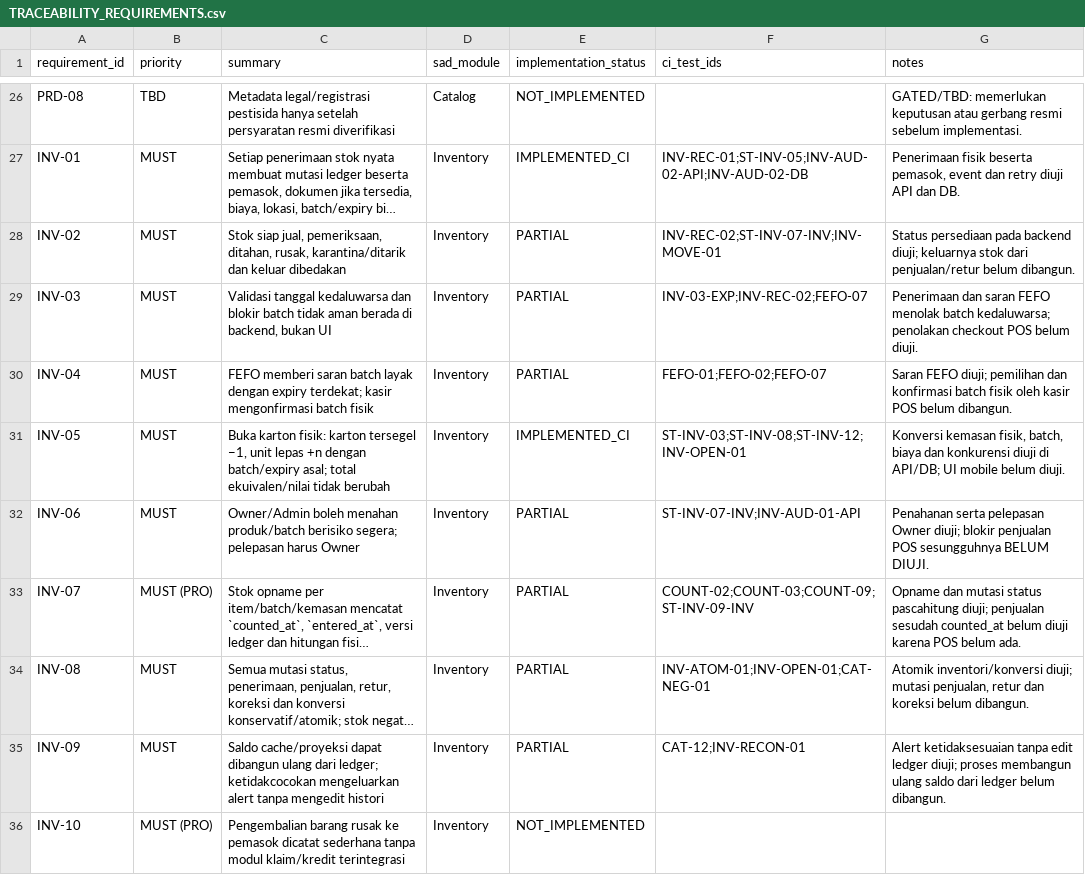
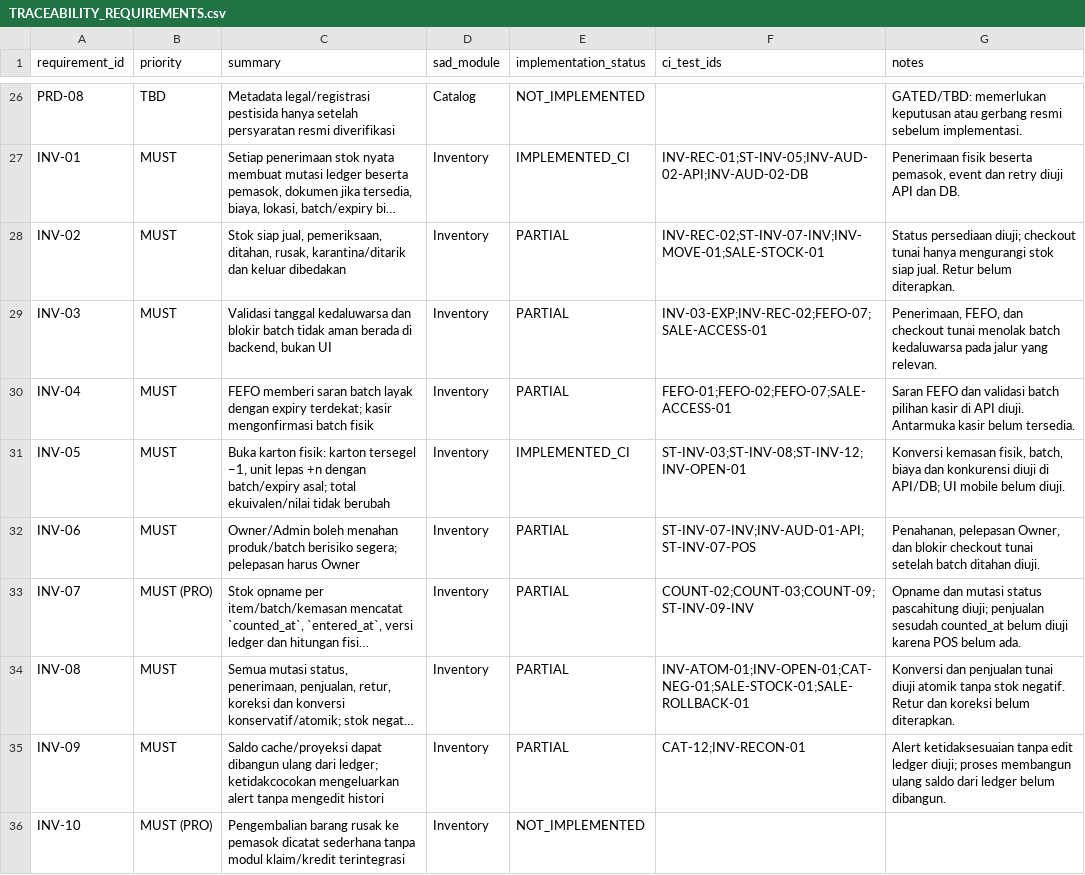
Before and after one commit to patahpensil/agri-pos-saas, a CSV file: docs/TRACEABILITY_REQUIREMENTS.csv, drawn as a sheet; only a part is shown, gaps mark what is left out; long unchanged cells end in …; the diff covers the shown part only; the diff names each change by its address in the sheet, - before the commit and + after, or states it on an @@ line.

Commit message:
feat(sales): checkout tunai eceran atomik untuk pengujian

```diff
--- a/docs/TRACEABILITY_REQUIREMENTS.csv
+++ b/docs/TRACEABILITY_REQUIREMENTS.csv
-F28 (ci_test_ids): INV-REC-02;ST-INV-07-INV;INV-MOVE-01
+F28 (ci_test_ids): INV-REC-02;ST-INV-07-INV;INV-MOVE-01;SALE-STOCK-01
-G28 (notes): Status persediaan pada backend diuji; keluarnya stok dari penjualan/retur belum dibangun.
+G28 (notes): Status persediaan diuji; checkout tunai hanya mengurangi stok siap jual. Retur belum diterapkan.
-F29 (ci_test_ids): INV-03-EXP;INV-REC-02;FEFO-07
+F29 (ci_test_ids): INV-03-EXP;INV-REC-02;FEFO-07;SALE-ACCESS-01
-G29 (notes): Penerimaan dan saran FEFO menolak batch kedaluwarsa; penolakan checkout POS belum diuji.
+G29 (notes): Penerimaan, FEFO, dan checkout tunai menolak batch kedaluwarsa pada jalur yang relevan.
-F30 (ci_test_ids): FEFO-01;FEFO-02;FEFO-07
+F30 (ci_test_ids): FEFO-01;FEFO-02;FEFO-07;SALE-ACCESS-01
-G30 (notes): Saran FEFO diuji; pemilihan dan konfirmasi batch fisik oleh kasir POS belum dibangun.
+G30 (notes): Saran FEFO dan validasi batch pilihan kasir di API diuji. Antarmuka kasir belum tersedia.
-F32 (ci_test_ids): ST-INV-07-INV;INV-AUD-01-API
+F32 (ci_test_ids): ST-INV-07-INV;INV-AUD-01-API;ST-INV-07-POS
-G32 (notes): Penahanan serta pelepasan Owner diuji; blokir penjualan POS sesungguhnya BELUM DIUJI.
+G32 (notes): Penahanan, pelepasan Owner, dan blokir checkout tunai setelah batch ditahan diuji.
-F34 (ci_test_ids): INV-ATOM-01;INV-OPEN-01;CAT-NEG-01
+F34 (ci_test_ids): INV-ATOM-01;INV-OPEN-01;CAT-NEG-01;SALE-STOCK-01;SALE-ROLLBACK-01
-G34 (notes): Atomik inventori/konversi diuji; mutasi penjualan, retur dan koreksi belum dibangun.
+G34 (notes): Konversi dan penjualan tunai diuji atomik tanpa stok negatif. Retur dan koreksi belum diterapkan.
```
Also changed, not shown: 34 edited cells elsewhere in this file, docs/TRACEABILITY_ACCEPTANCE_TESTS.csv, 11 other files.
